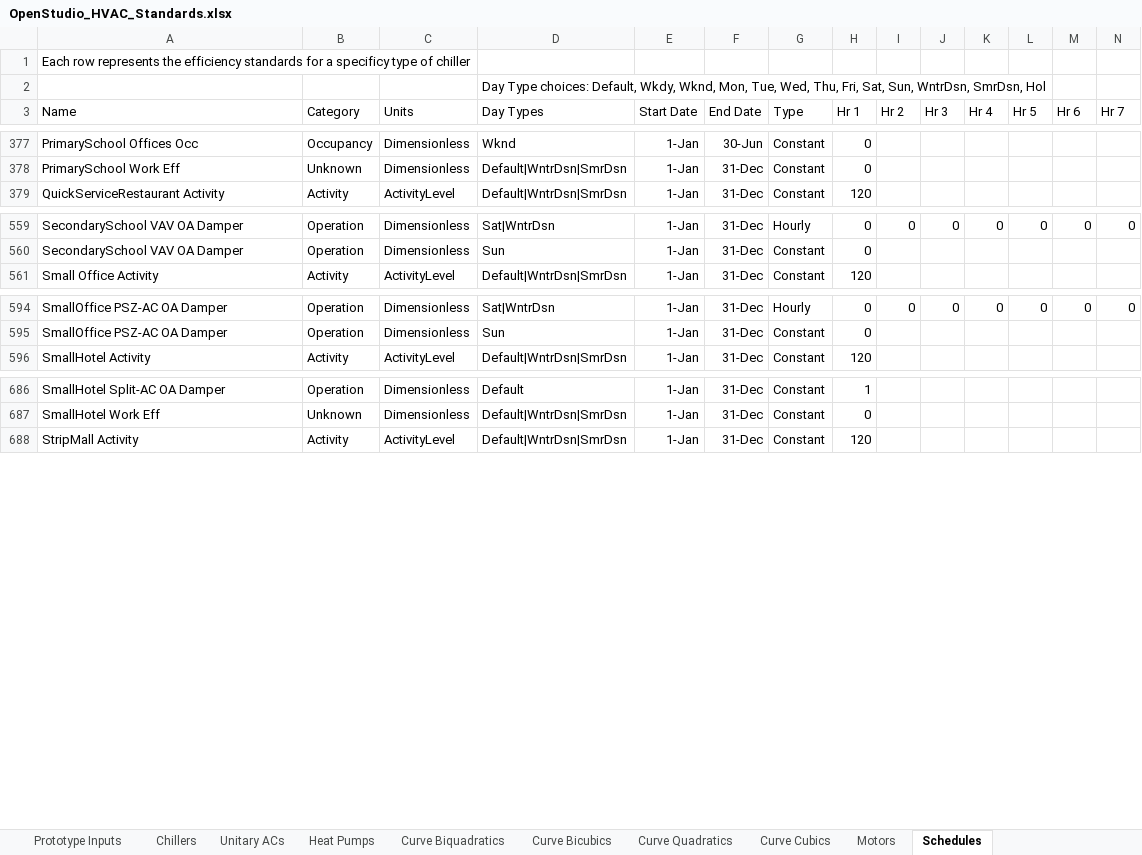
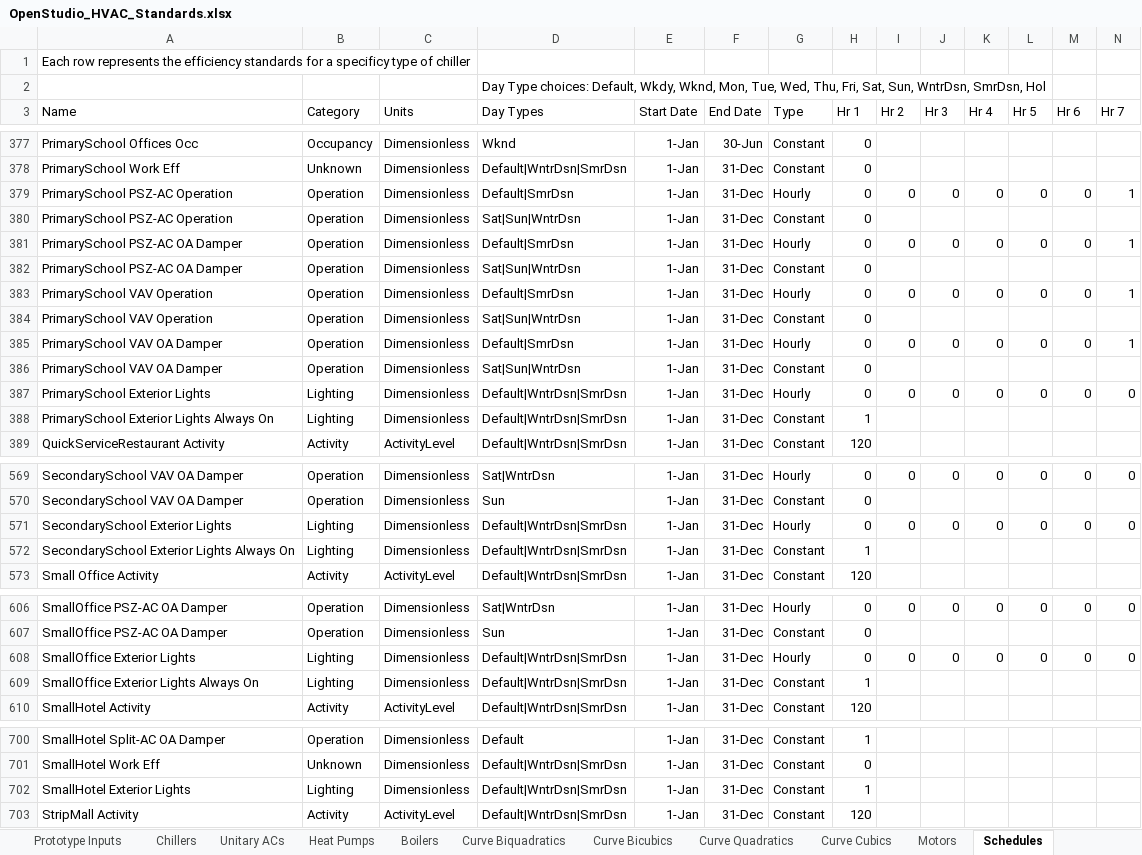
Before and after one commit to NREL/OpenStudio-Prototype-Buildings, an Excel workbook: create_DOE_prototype_building/resources/OpenStudio_HVAC_Standards.xlsx, sheet Schedules, drawn as a sheet; only a part is shown, gaps mark what is left out; values as stored, in another font and other column widths than the file's, no borders; table styles not drawn; rows hold the shown columns only; the diff names each change by its address in the sheet, - before the commit and + after, or states it on an @@ line.

Commit message:
Adds Boilers, changes to Enclosed motors, exterior lighting schedules, and PrimarySchool inputs

```diff
--- a/create_DOE_prototype_building/resources/OpenStudio_HVAC_Standards.xlsx (sheet Schedules)
+++ b/create_DOE_prototype_building/resources/OpenStudio_HVAC_Standards.xlsx (sheet Schedules)
+sheet tab: Boilers
+row 379: PrimarySchool PSZ-AC Operation | Operation | Dimensionless | Default|SmrDsn | 1-Jan | 31-Dec | Hourly | 0 | 0 | 0 | 0 | 0 | 0 | 1
+row 380: PrimarySchool PSZ-AC Operation | Operation | Dimensionless | Sat|Sun|WntrDsn | 1-Jan | 31-Dec | Constant | 0
+row 381: PrimarySchool PSZ-AC OA Damper | Operation | Dimensionless | Default|SmrDsn | 1-Jan | 31-Dec | Hourly | 0 | 0 | 0 | 0 | 0 | 0 | 1
+row 382: PrimarySchool PSZ-AC OA Damper | Operation | Dimensionless | Sat|Sun|WntrDsn | 1-Jan | 31-Dec | Constant | 0
+row 383: PrimarySchool VAV Operation | Operation | Dimensionless | Default|SmrDsn | 1-Jan | 31-Dec | Hourly | 0 | 0 | 0 | 0 | 0 | 0 | 1
+row 384: PrimarySchool VAV Operation | Operation | Dimensionless | Sat|Sun|WntrDsn | 1-Jan | 31-Dec | Constant | 0
+row 385: PrimarySchool VAV OA Damper | Operation | Dimensionless | Default|SmrDsn | 1-Jan | 31-Dec | Hourly | 0 | 0 | 0 | 0 | 0 | 0 | 1
+row 386: PrimarySchool VAV OA Damper | Operation | Dimensionless | Sat|Sun|WntrDsn | 1-Jan | 31-Dec | Constant | 0
+row 387: PrimarySchool Exterior Lights | Lighting | Dimensionless | Default|WntrDsn|SmrDsn | 1-Jan | 31-Dec | Hourly | 0 | 0 | 0 | 0 | 0 | 0 | 0
+row 388: PrimarySchool Exterior Lights Always On | Lighting | Dimensionless | Default|WntrDsn|SmrDsn | 1-Jan | 31-Dec | Constant | 1
+row 571: SecondarySchool Exterior Lights | Lighting | Dimensionless | Default|WntrDsn|SmrDsn | 1-Jan | 31-Dec | Hourly | 0 | 0 | 0 | 0 | 0 | 0 | 0
+row 572: SecondarySchool Exterior Lights Always On | Lighting | Dimensionless | Default|WntrDsn|SmrDsn | 1-Jan | 31-Dec | Constant | 1
+row 608: SmallOffice Exterior Lights | Lighting | Dimensionless | Default|WntrDsn|SmrDsn | 1-Jan | 31-Dec | Hourly | 0 | 0 | 0 | 0 | 0 | 0 | 0
+row 609: SmallOffice Exterior Lights Always On | Lighting | Dimensionless | Default|WntrDsn|SmrDsn | 1-Jan | 31-Dec | Constant | 1
+row 702: SmallHotel Exterior Lights | Lighting | Dimensionless | Default|WntrDsn|SmrDsn | 1-Jan | 31-Dec | Constant | 1
```
Also changed, not shown: sheet Motors, sheet Prototype Inputs, sheet Curve Cubics, 1 other file.
